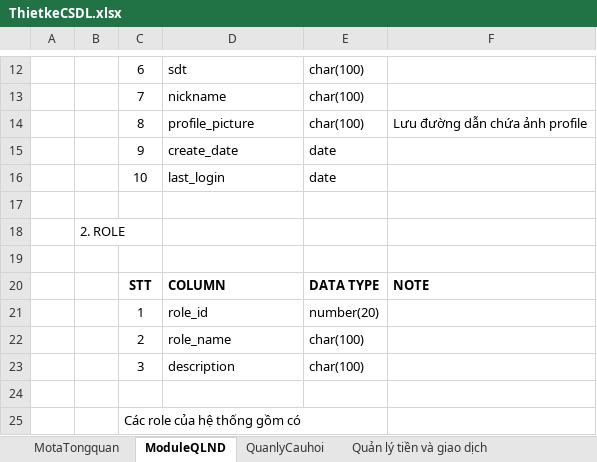
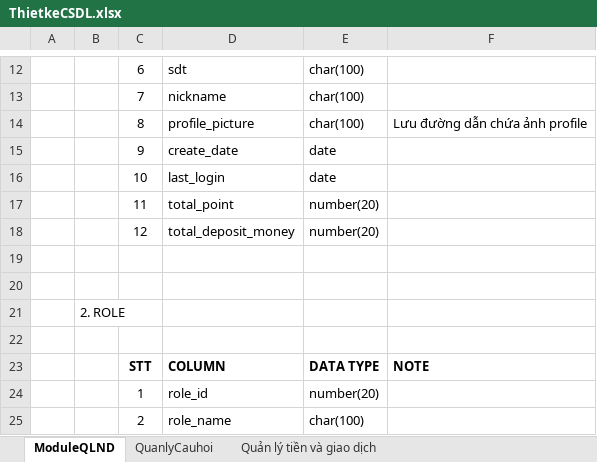
Before and after one commit to phucdkbk/IfCorrect, an Excel workbook: ThietkeCSDL.xlsx, sheet ModuleQLND, drawn as a sheet; only a part is shown, gaps mark what is left out; the shorter side is filled out with more unchanged rows; values as stored, in another font and other column widths than the file's, no borders; the diff names each change by its address in the sheet, - before the commit and + after, or states it on an @@ line.

```diff
--- a/ThietkeCSDL.xlsx (sheet ModuleQLND)
+++ b/ThietkeCSDL.xlsx (sheet ModuleQLND)
-sheet tab: MotaTongquan
+row 17:  |  | 11 | total_point | number(20)
+row 18:  |  | 12 | total_deposit_money | number(20)
+row 19: (empty)
```
Also changed, not shown: sheet Quản lý tiền và giao dịch, 1 other file.
